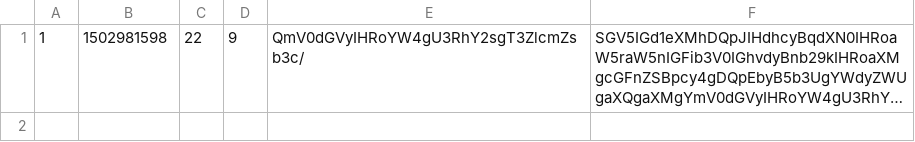
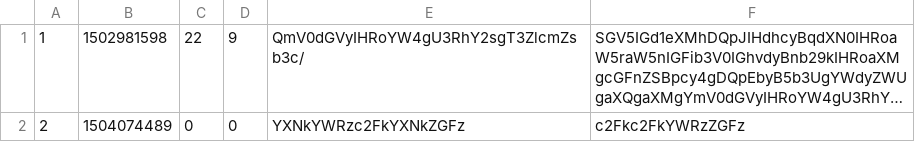
Before and after one commit to CodecoolBP20172/AskMate_git_n_run, a CSV file: question.csv, drawn as a sheet; long unchanged cells end in …; the diff names each change by its address in the sheet, - before the commit and + after, or states it on an @@ line.

```diff
--- a/question.csv
+++ b/question.csv
+row 2: 2 | 1504074489 | 0 | 0 | YXNkYWRzc2FkYXNkZGFz | c2Fkc2FkYWRzZGFz
```
Also changed, not shown: 2 other files.
